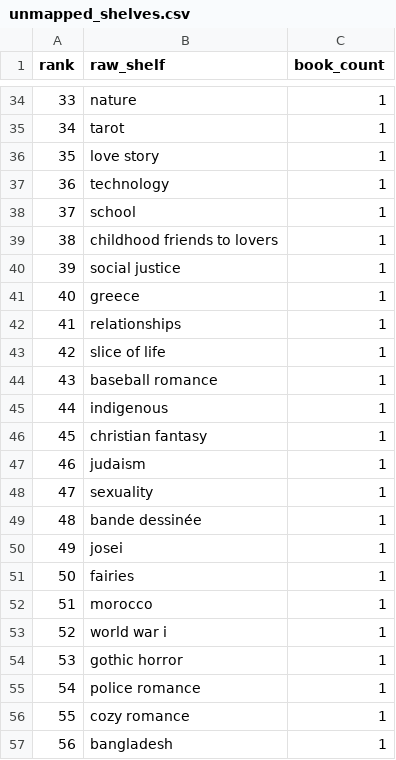
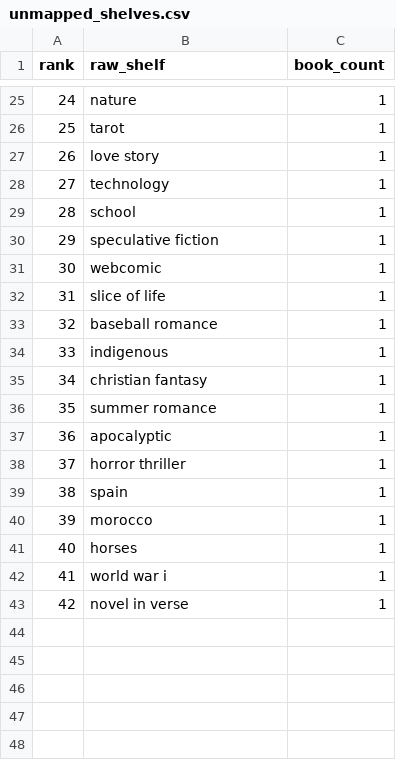
Before and after one commit to mariah32p/threnne-analytics, a CSV file: data/exports/unmapped_shelves.csv, drawn as a sheet; only a part is shown, gaps mark what is left out; removed rows and columns are numbered as before the commit, all else as after; the diff covers the shown part only; the diff names each change by its address in the sheet, - before the commit and + after, or states it on an @@ line.

```diff
--- a/data/exports/unmapped_shelves.csv
+++ b/data/exports/unmapped_shelves.csv
@@ column A (rank) renumbered between rows 3 and 43 @@
-row 39: 38 | childhood friends to lovers | 1
-B30 (raw_shelf): social justice
+B30 (raw_shelf): speculative fiction
-B31 (raw_shelf): greece
+B31 (raw_shelf): webcomic
-row 42: 41 | relationships | 1
-B36 (raw_shelf): judaism
+B36 (raw_shelf): summer romance
-B37 (raw_shelf): sexuality
+B37 (raw_shelf): apocalyptic
-row 49: 48 | bande dessinée | 1
-B38 (raw_shelf): josei
+B38 (raw_shelf): horror thriller
-B39 (raw_shelf): fairies
+B39 (raw_shelf): spain
+row 41: 40 | horses | 1
-row 54: 53 | gothic horror | 1
-B43 (raw_shelf): police romance
+B43 (raw_shelf): novel in verse
-row 56: 55 | cozy romance | 1
-row 57: 56 | bangladesh | 1
```
Also changed, not shown: 5 added rows, 14 removed rows and 8 edited cells elsewhere in this file, data/exports/forecast_report.csv, data/exports/forecast_stacks_report.csv, 4 other files.
